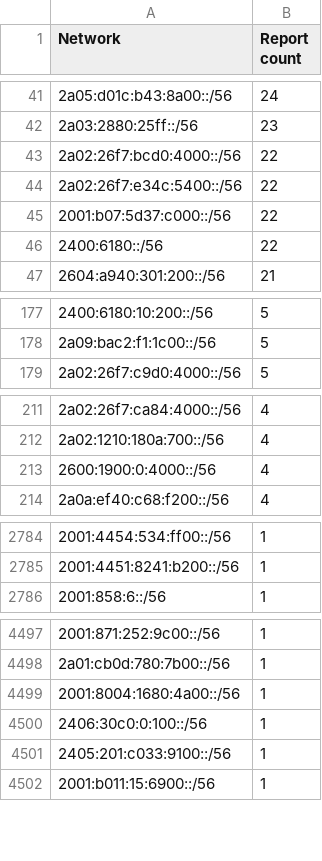
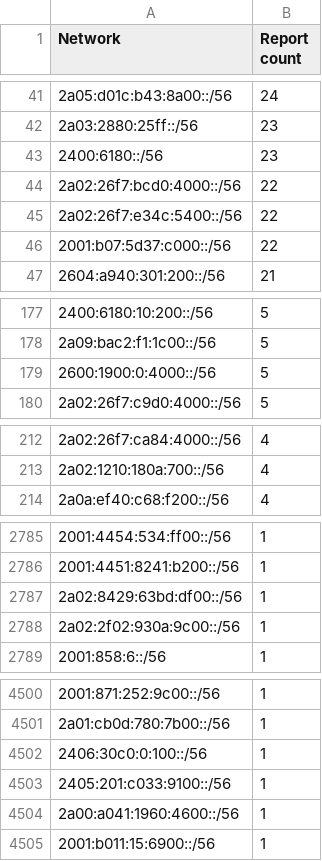
Before and after one commit to O-X-L/risk-db-lists, a CSV file: net/top_10000_ips_6.csv, drawn as a sheet; only a part is shown, gaps mark what is left out; removed rows and columns are numbered as before the commit, all else as after; the diff covers the shown part only; the diff names each change by its address in the sheet, - before the commit and + after, or states it on an @@ line.

Commit message:
List updates 2025-07-01

```diff
--- a/net/top_10000_ips_6.csv
+++ b/net/top_10000_ips_6.csv
+row 43: 2400:6180::/56 | 23
-row 46: 2400:6180::/56 | 22
+row 179: 2600:1900:0:4000::/56 | 5
-row 213: 2600:1900:0:4000::/56 | 4
+row 2787: 2a02:8429:63bd:df00::/56 | 1
+row 2788: 2a02:2f02:930a:9c00::/56 | 1
-row 4499: 2001:8004:1680:4a00::/56 | 1
+row 4504: 2a00:a041:1960:4600::/56 | 1
```
Also changed, not shown: 2 added rows and 1 removed row elsewhere in this file, asn/kind_hosting.csv, asn/kind_isp.csv, 48 other files.
